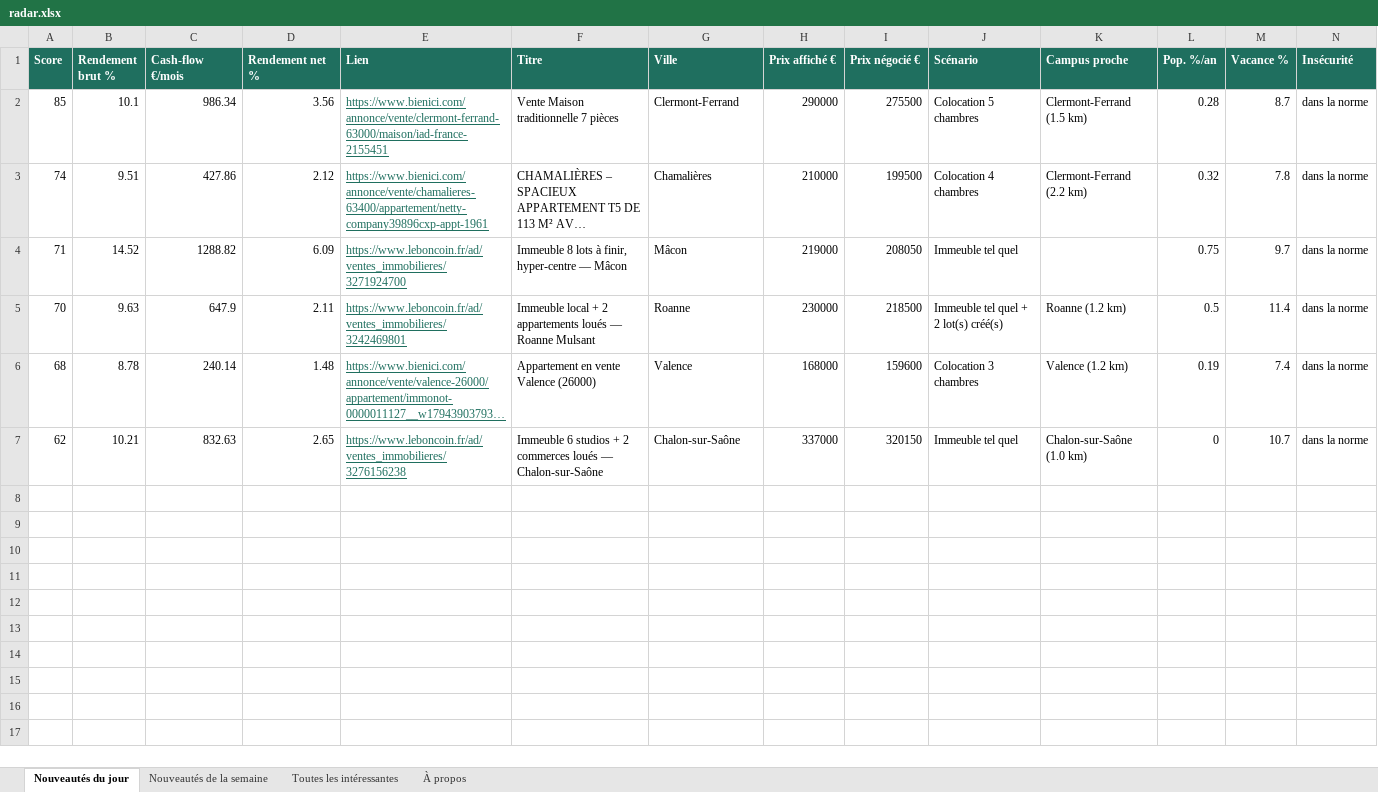
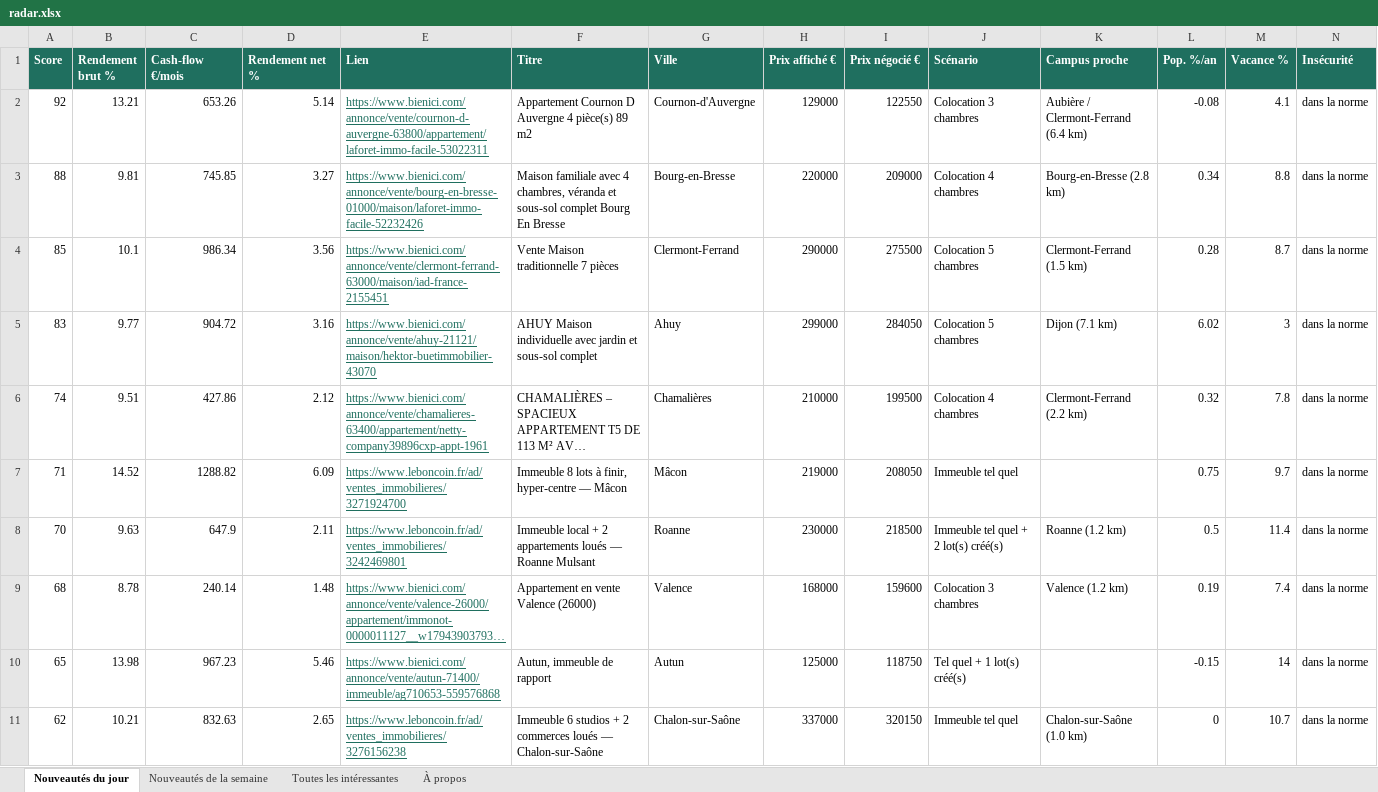
Before and after one commit to Hendrix74/immo-radar-data, an Excel workbook: radar.xlsx, sheet Nouveautés du jour, drawn as a sheet; only a part is shown; long unchanged cells end in …; values as stored, in another font and other column widths than the file's, no borders; rows hold the shown columns only; the diff names each change by its address in the sheet, - before the commit and + after, or states it on an @@ line.

```diff
--- a/radar.xlsx (sheet Nouveautés du jour)
+++ b/radar.xlsx (sheet Nouveautés du jour)
+row 2: 92 | 13.21 | 653.26 | 5.14 | https://www.bienici.com/annonce/vente/cournon-d-auvergne-63800/appartement/laforet-immo-facile-53022311 | Appartement Cournon D Auvergne 4 pièce(s) 89 m2 | Cournon-d'Auvergne | 129000 | 122550 | Colocation 3 chambres | Aubière / Clermont-Ferrand (6.4 km) | -0.08 | 4.1 | dans la norme
+row 3: 88 | 9.81 | 745.85 | 3.27 | https://www.bienici.com/annonce/vente/bourg-en-bresse-01000/maison/laforet-immo-facile-52232426 | Maison familiale avec 4 chambres, véranda et sous-sol complet Bourg En Bresse | Bourg-en-Bresse | 220000 | 209000 | Colocation 4 chambres | Bourg-en-Bresse (2.8 km) | 0.34 | 8.8 | dans la norme
+row 5: 83 | 9.77 | 904.72 | 3.16 | https://www.bienici.com/annonce/vente/ahuy-21121/maison/hektor-buetimmobilier-43070 | AHUY Maison individuelle avec jardin et sous-sol complet | Ahuy | 299000 | 284050 | Colocation 5 chambres | Dijon (7.1 km) | 6.02 | 3 | dans la norme
+row 10: 65 | 13.98 | 967.23 | 5.46 | https://www.bienici.com/annonce/vente/autun-71400/immeuble/ag710653-559576868 | Autun, immeuble de rapport | Autun | 125000 | 118750 | Tel quel + 1 lot(s) créé(s) |  | -0.15 | 14 | dans la norme
```
Also changed, not shown: sheet Toutes les intéressantes, sheet À propos, 6 other files.
